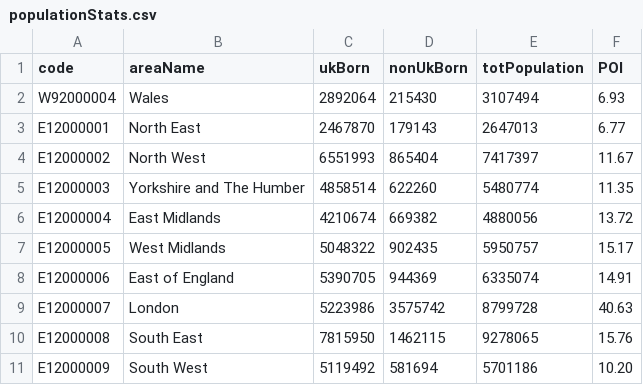
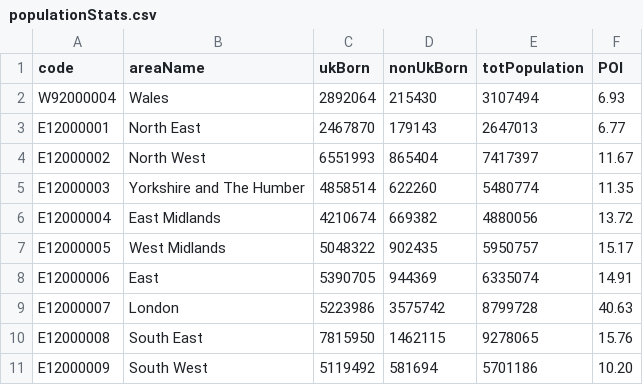
Before and after one commit to Sums02/data, a CSV file: populationStats.csv, drawn as a sheet.

Commit message:
Update populationStats.csv

```diff
--- a/populationStats.csv
+++ b/populationStats.csv
@@ -7,3 +7,3 @@ E12000004,East Midlands,4210674,669382,4880056,13.72
 E12000005,West Midlands,5048322,902435,5950757,15.17
-E12000006,East of England,5390705,944369,6335074,14.91
+E12000006,East,5390705,944369,6335074,14.91
 E12000007,London,5223986,3575742,8799728,40.63
```
